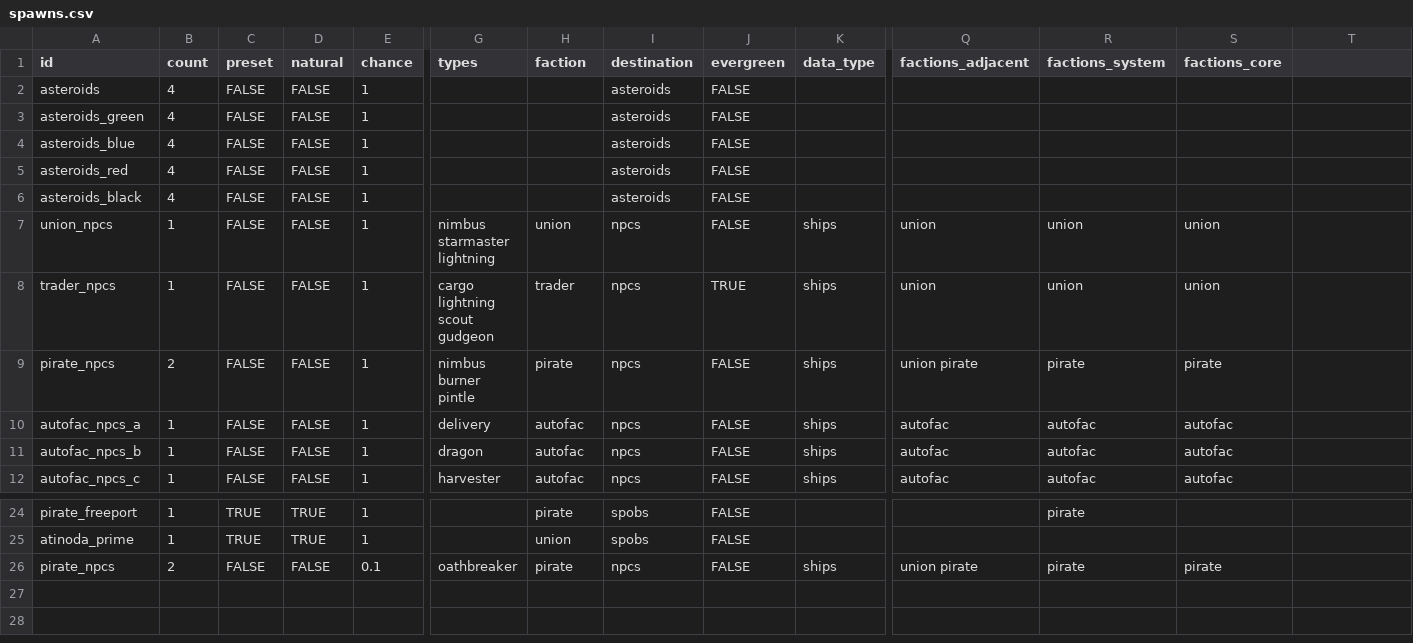
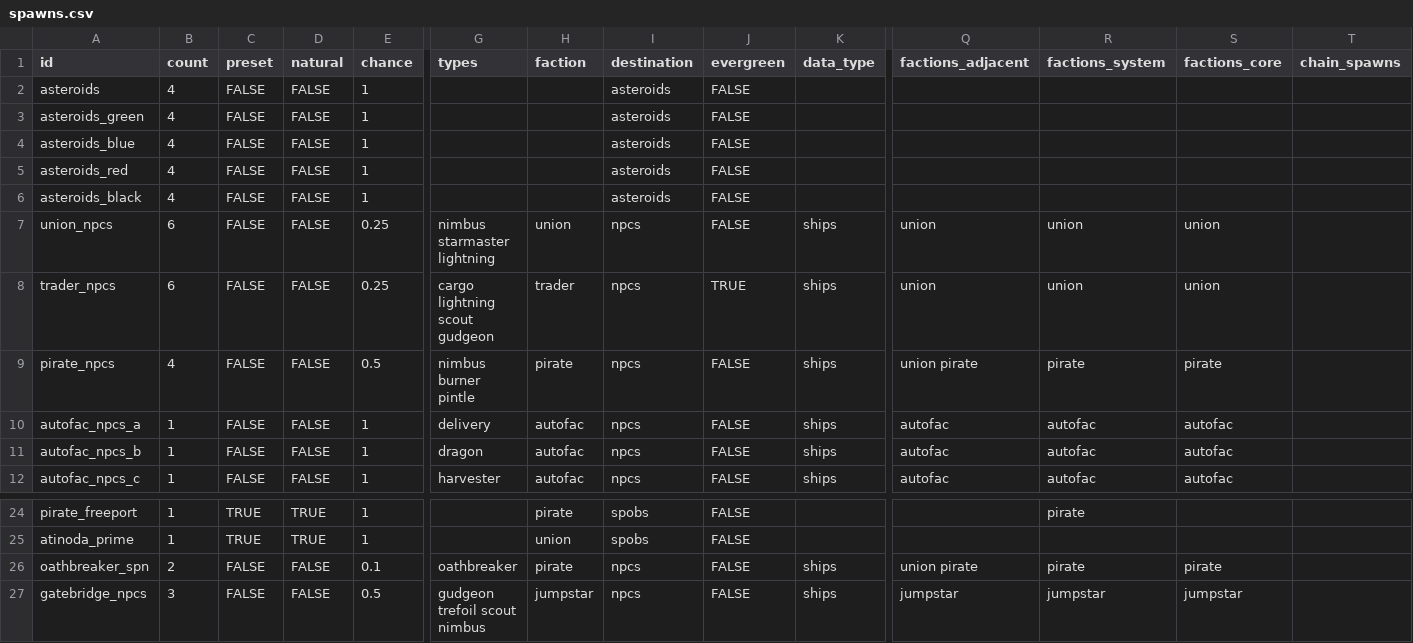
Before and after one commit to EamonnMR/galactic-night, a CSV file: data/spawns.csv, drawn as a sheet; only a part is shown, gaps mark what is left out; rows hold the shown columns only; the diff names each change by its address in the sheet, - before the commit and + after, or states it on an @@ line.

Commit message:
Adds notion of chain spawns

```diff
--- a/data/spawns.csv
+++ b/data/spawns.csv
-T1: (empty)
+T1: chain_spawns
-B7:B8 (count): 1
+B7:B8 (count): 6
-E7:E8 (chance): 1
+E7:E8 (chance): 0.25
-B9 (count): 2
+B9 (count): 4
-E9 (chance): 1
+E9 (chance): 0.5
-A26 (id): pirate_npcs
+A26 (id): oathbreaker_spn
+row 27: gatebridge_npcs | 3 | FALSE | FALSE | 0.5 | gudgeon trefoil scout nimbus | jumpstar | npcs | FALSE | ships | jumpstar | jumpstar | jumpstar
```
Also changed, not shown: data/factions.csv, data/skins.csv, 12 other files.
